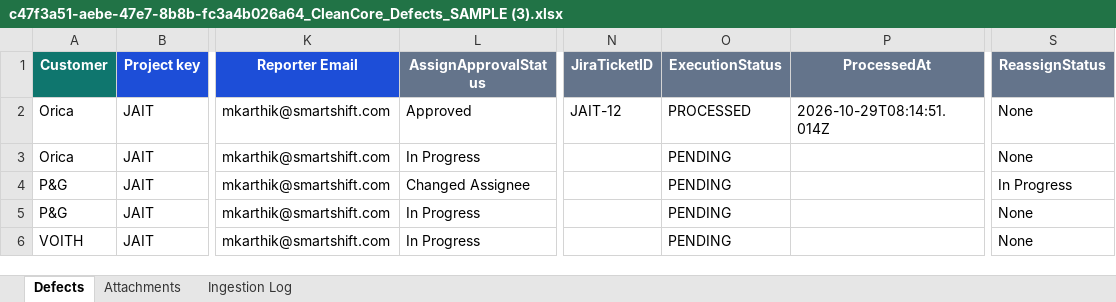
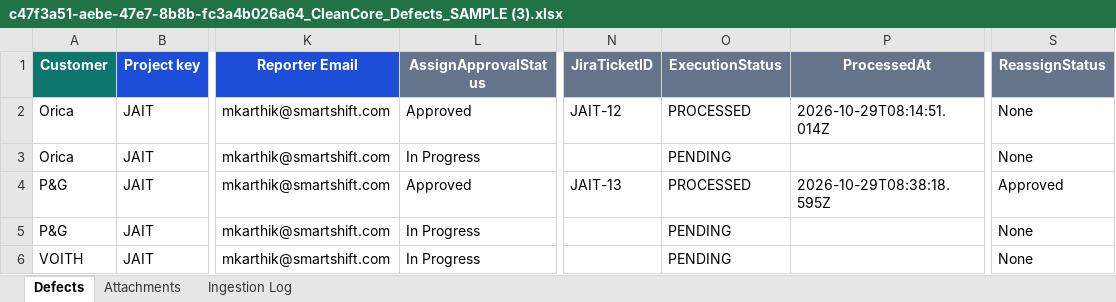
Before and after one commit to mkarthik-sst/smartshift-defect-hub, an Excel workbook: tracking/2026-10-29/c47f3a51-aebe-47e7-8b8b-fc3a4b026a64_CleanCore_Defects_SAMPLE (3).xlsx, sheet Defects, drawn as a sheet; only a part is shown, gaps mark what is left out; values as stored, in another font and other column widths than the file's, no borders; the diff names each change by its address in the sheet, - before the commit and + after, or states it on an @@ line.

Commit message:
defect-hub: update tracking for CleanCore_Defects_SAMPLE (3).xlsx (2/5 ticketed)

```diff
--- a/tracking/2026-10-29/c47f3a51-aebe-47e7-8b8b-fc3a4b026a64_CleanCore_Defects_SAMPLE (3).xlsx (sheet Defects)
+++ b/tracking/2026-10-29/c47f3a51-aebe-47e7-8b8b-fc3a4b026a64_CleanCore_Defects_SAMPLE (3).xlsx (sheet Defects)
-L4 (AssignApprovalStatus): Changed Assignee
+L4 (AssignApprovalStatus): Approved
-N4 (JiraTicketID): (empty)
+N4 (JiraTicketID): JAIT-13
-O4 (ExecutionStatus): PENDING
+O4 (ExecutionStatus): PROCESSED
-P4 (ProcessedAt): (empty)
+P4 (ProcessedAt): 2026-10-29T08:38:18.595Z
-S4 (ReassignStatus): In Progress
+S4 (ReassignStatus): Approved
```
Also changed, not shown: sheet Attachments.
